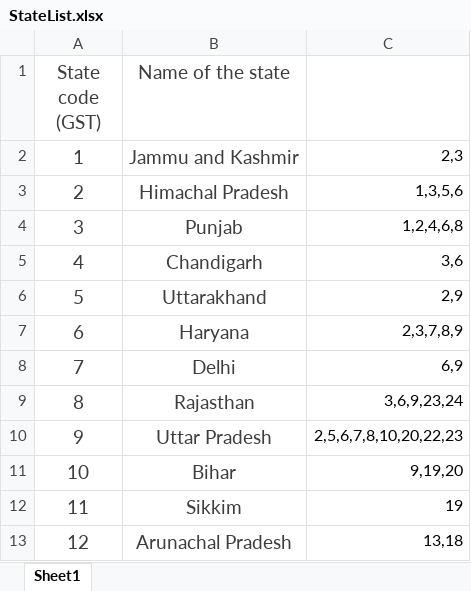
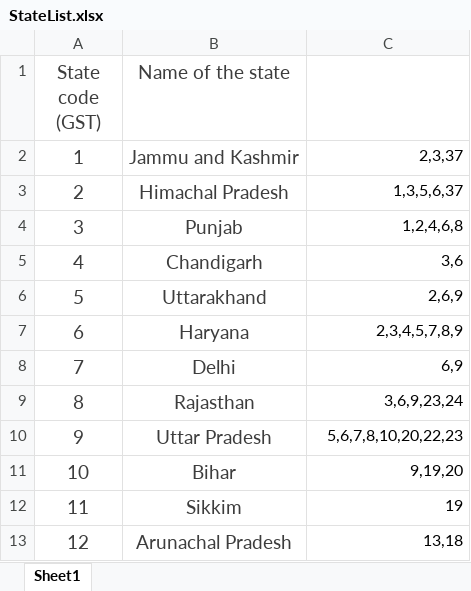
Before and after one commit to y4sh-patel/M-Colouring-Problem, an Excel workbook: StateList.xlsx, sheet Sheet1, drawn as a sheet; only a part is shown; values as stored, in another font and other column widths than the file's, no borders; the diff covers the shown part only; the diff names each change by its address in the sheet, - before the commit and + after, or states it on an @@ line.

```diff
--- a/StateList.xlsx (sheet Sheet1)
+++ b/StateList.xlsx (sheet Sheet1)
-C2: 2,3
+C2: 2,3,37
-C3: 1,3,5,6
+C3: 1,3,5,6,37
-C6: 2,9
+C6: 2,6,9
-C7: 2,3,7,8,9
+C7: 2,3,4,5,7,8,9
-C10: 2,5,6,7,8,10,20,22,23
+C10: 5,6,7,8,10,20,22,23
```
Also changed, not shown: 1 added row and 10 edited cells elsewhere in this sheet, 1 other file.
